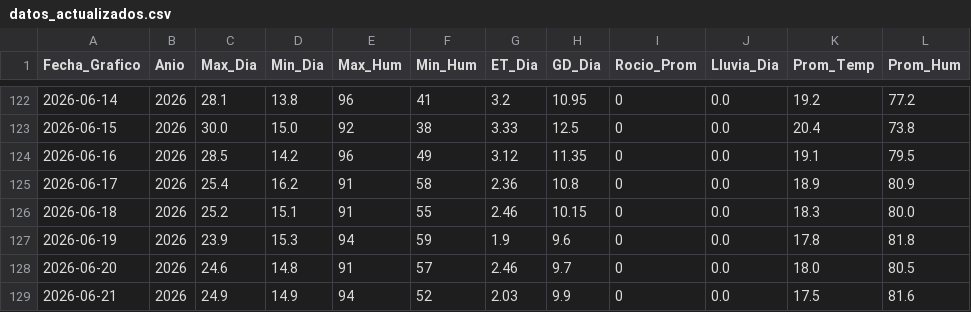
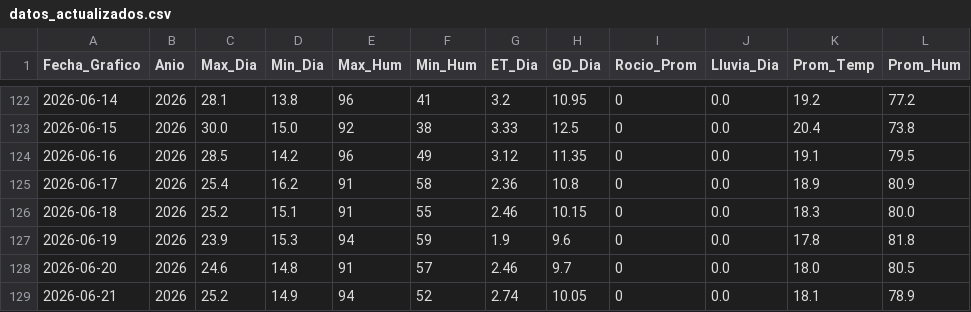
Before and after one commit to omartel-crypto/Datos_Meteorologico, a CSV file: datos_actualizados.csv, drawn as a sheet; only a part is shown, gaps mark what is left out.

Commit message:
Robot: Data actualizada 2026-06-21 16:39 Lima

```diff
--- a/datos_actualizados.csv
+++ b/datos_actualizados.csv
@@ -128,2 +128,2 @@
 2026-06-20,2026,24.6,14.8,91,57,2.46,9.7,0,0.0,18.0,80.5
-2026-06-21,2026,24.9,14.9,94,52,2.03,9.9,0,0.0,17.5,81.6
+2026-06-21,2026,25.2,14.9,94,52,2.74,10.05,0,0.0,18.1,78.9
```
Also changed, not shown: datos_yaurilla.csv.
